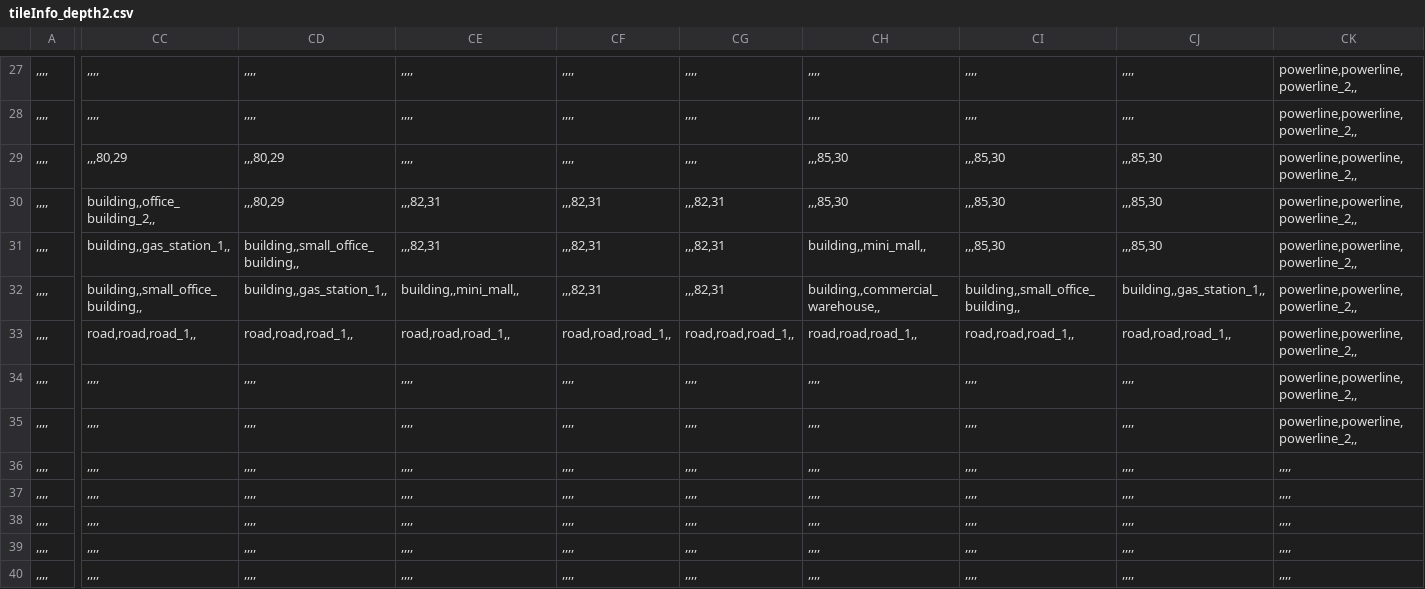
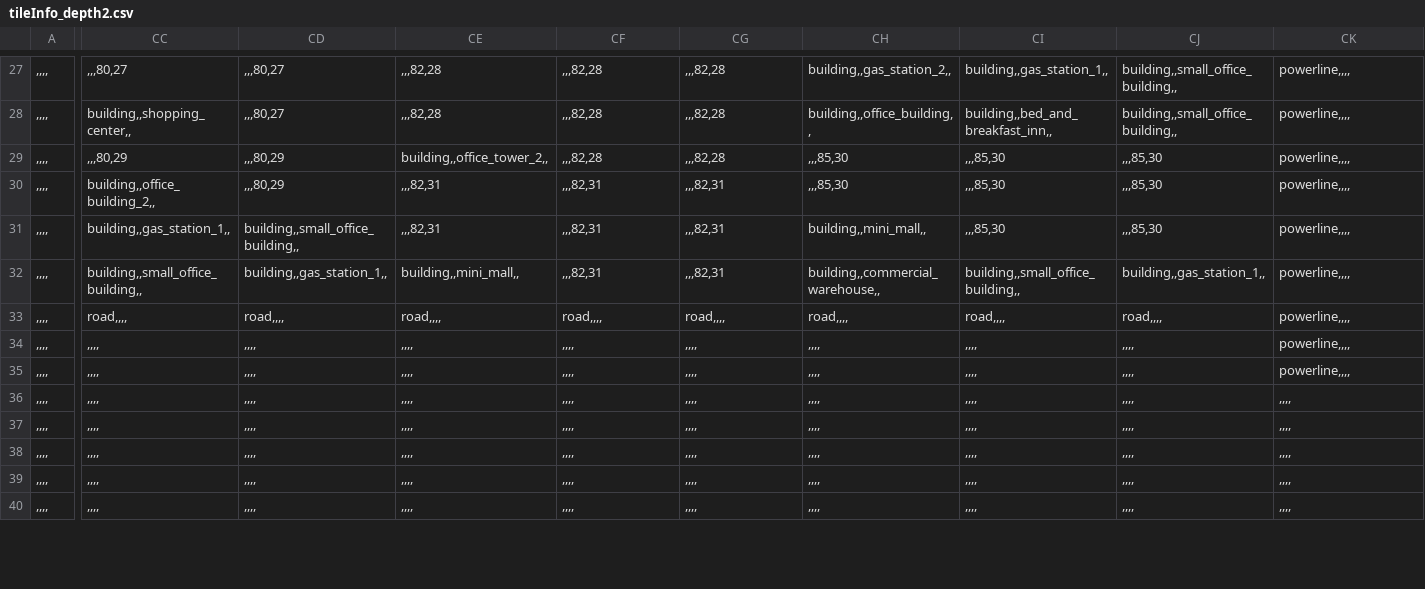
Before and after one commit to KALI-UM/SFML-SimCity2000, a CSV file: SFML_SimCity2000_bin/datatables/tileInfo_depth2.csv, drawn as a sheet; only a part is shown, gaps mark what is left out; the diff covers the shown part only; the diff names each change by its address in the sheet, - before the commit and + after, or states it on an @@ line.

```diff
--- a/SFML_SimCity2000_bin/datatables/tileInfo_depth2.csv
+++ b/SFML_SimCity2000_bin/datatables/tileInfo_depth2.csv
-CC27: ,,,,
+CC27: ,,,80,27
-CD27:CD28: ,,,,
+CD27:CD28: ,,,80,27
-CE27:CE28: ,,,,
+CE27:CE28: ,,,82,28
-CF27:CF29: ,,,,
+CF27:CF29: ,,,82,28
-CG27:CG29: ,,,,
+CG27:CG29: ,,,82,28
-CH27: ,,,,
+CH27: building,,gas_station_2,,
-CI27: ,,,,
+CI27: building,,gas_station_1,,
-CJ27:CJ28: ,,,,
+CJ27:CJ28: building,,small_office_building,,
-CK27:CK35: powerline,powerline,powerline_2,,
+CK27:CK35: powerline,,,,
-CC28: ,,,,
+CC28: building,,shopping_center,,
-CH28: ,,,,
+CH28: building,,office_building,,
-CI28: ,,,,
+CI28: building,,bed_and_breakfast_inn,,
-CE29: ,,,,
+CE29: building,,office_tower_2,,
-CC33: road,road,road_1,,
+CC33: road,,,,
-CD33: road,road,road_1,,
+CD33: road,,,,
-CE33: road,road,road_1,,
+CE33: road,,,,
-CF33: road,road,road_1,,
+CF33: road,,,,
-CG33: road,road,road_1,,
+CG33: road,,,,
-CH33: road,road,road_1,,
+CH33: road,,,,
-CI33: road,road,road_1,,
+CI33: road,,,,
-CJ33: road,road,road_1,,
+CJ33: road,,,,
```
Also changed, not shown: 158 edited cells elsewhere in this file, SFML_SimCity2000_bin/datatables/tileInfo_depth1.csv, 54 other files.
